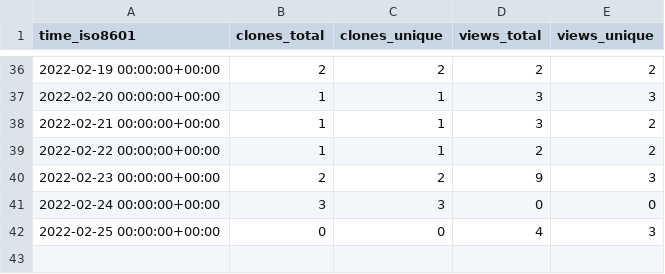
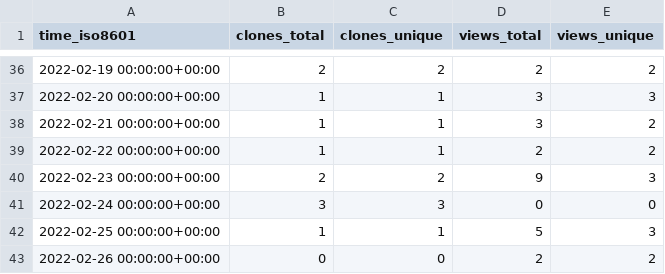
Before and after one commit to GeekVisit/uproot, a CSV file: GeekVisit/uproot/ghrs-data/views_clones_aggregate.csv, drawn as a sheet; only a part is shown, gaps mark what is left out.

```diff
--- a/GeekVisit/uproot/ghrs-data/views_clones_aggregate.csv
+++ b/GeekVisit/uproot/ghrs-data/views_clones_aggregate.csv
@@ -41,2 +41,3 @@ time_iso8601,clones_total,clones_unique,views_total,views_unique
 2022-02-24 00:00:00+00:00,3,3,0,0
-2022-02-25 00:00:00+00:00,0,0,4,3
+2022-02-25 00:00:00+00:00,1,1,5,3
+2022-02-26 00:00:00+00:00,0,0,2,2
```
Also changed, not shown: 1 other file.
